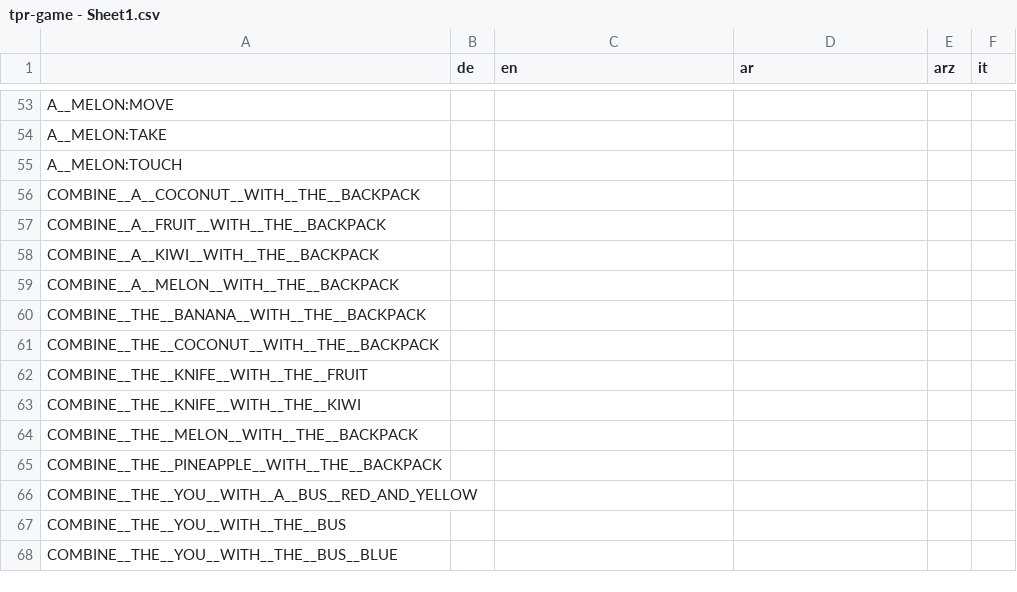
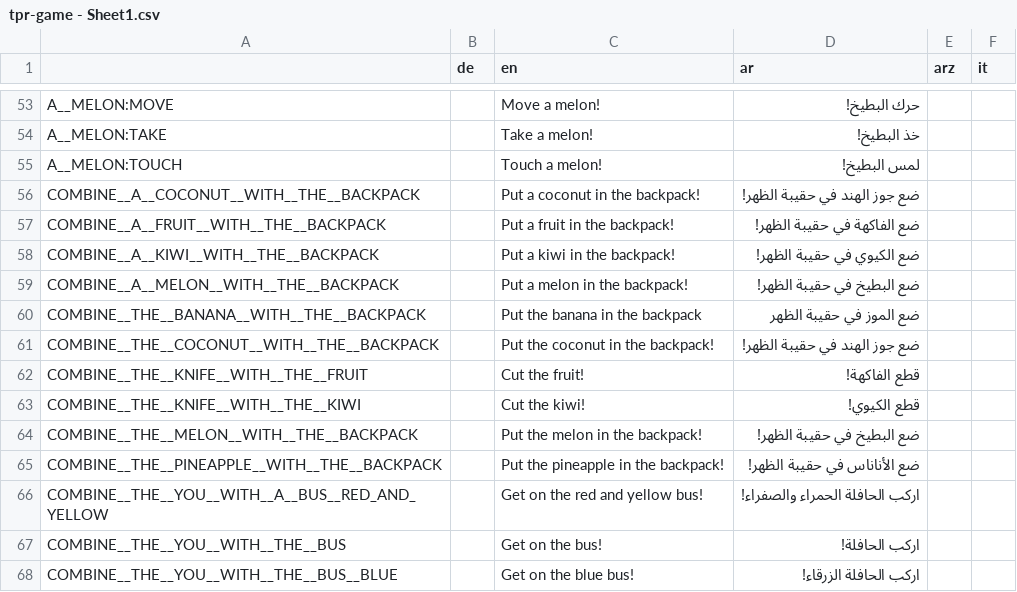
Before and after one commit to koljapluemer/tpr-game, a CSV file: game/language/translation_text/tpr-game - Sheet1.csv, drawn as a sheet; only a part is shown, gaps mark what is left out; the diff covers the shown part only; the diff names each change by its address in the sheet, - before the commit and + after, or states it on an @@ line.

```diff
--- a/game/language/translation_text/tpr-game - Sheet1.csv
+++ b/game/language/translation_text/tpr-game - Sheet1.csv
-C53 (en): (empty)
+C53 (en): Move a melon!
-D53 (ar): (empty)
+D53 (ar): حرك البطيخ!
-C54 (en): (empty)
+C54 (en): Take a melon!
-D54 (ar): (empty)
+D54 (ar): خذ البطيخ!
-C55 (en): (empty)
+C55 (en): Touch a melon!
-D55 (ar): (empty)
+D55 (ar): لمس البطيخ!
-C56 (en): (empty)
+C56 (en): Put a coconut in the backpack!
-D56 (ar): (empty)
+D56 (ar): ضع جوز الهند في حقيبة الظهر!
-C57 (en): (empty)
+C57 (en): Put a fruit in the backpack!
-D57 (ar): (empty)
+D57 (ar): ضع الفاكهة في حقيبة الظهر!
-C58 (en): (empty)
+C58 (en): Put a kiwi in the backpack!
-D58 (ar): (empty)
+D58 (ar): ضع الكيوي في حقيبة الظهر!
-C59 (en): (empty)
+C59 (en): Put a melon in the backpack!
-D59 (ar): (empty)
+D59 (ar): ضع البطيخ في حقيبة الظهر!
-C60 (en): (empty)
+C60 (en): Put the banana in the backpack
-D60 (ar): (empty)
+D60 (ar): ضع الموز في حقيبة الظهر
-C61 (en): (empty)
+C61 (en): Put the coconut in the backpack!
-D61 (ar): (empty)
+D61 (ar): ضع جوز الهند في حقيبة الظهر!
-C62 (en): (empty)
+C62 (en): Cut the fruit!
-D62 (ar): (empty)
+D62 (ar): قطع الفاكهة!
-C63 (en): (empty)
+C63 (en): Cut the kiwi!
-D63 (ar): (empty)
+D63 (ar): قطع الكيوي!
-C64 (en): (empty)
+C64 (en): Put the melon in the backpack!
-D64 (ar): (empty)
+D64 (ar): ضع البطيخ في حقيبة الظهر!
-C65 (en): (empty)
+C65 (en): Put the pineapple in the backpack!
-D65 (ar): (empty)
+D65 (ar): ضع الأناناس في حقيبة الظهر!
-C66 (en): (empty)
+C66 (en): Get on the red and yellow bus!
-D66 (ar): (empty)
+D66 (ar): اركب الحافلة الحمراء والصفراء!
-C67 (en): (empty)
+C67 (en): Get on the bus!
-D67 (ar): (empty)
+D67 (ar): اركب الحافلة!
-C68 (en): (empty)
+C68 (en): Get on the blue bus!
-D68 (ar): (empty)
+D68 (ar): اركب الحافلة الزرقاء!
```
Also changed, not shown: 71 edited cells elsewhere in this file, 11 other files.
